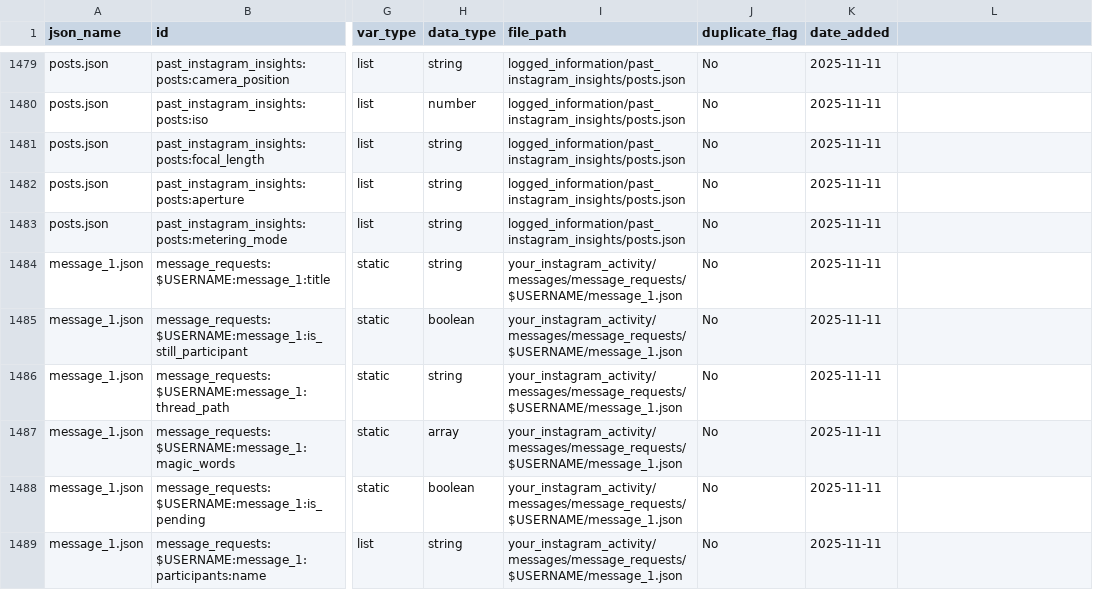
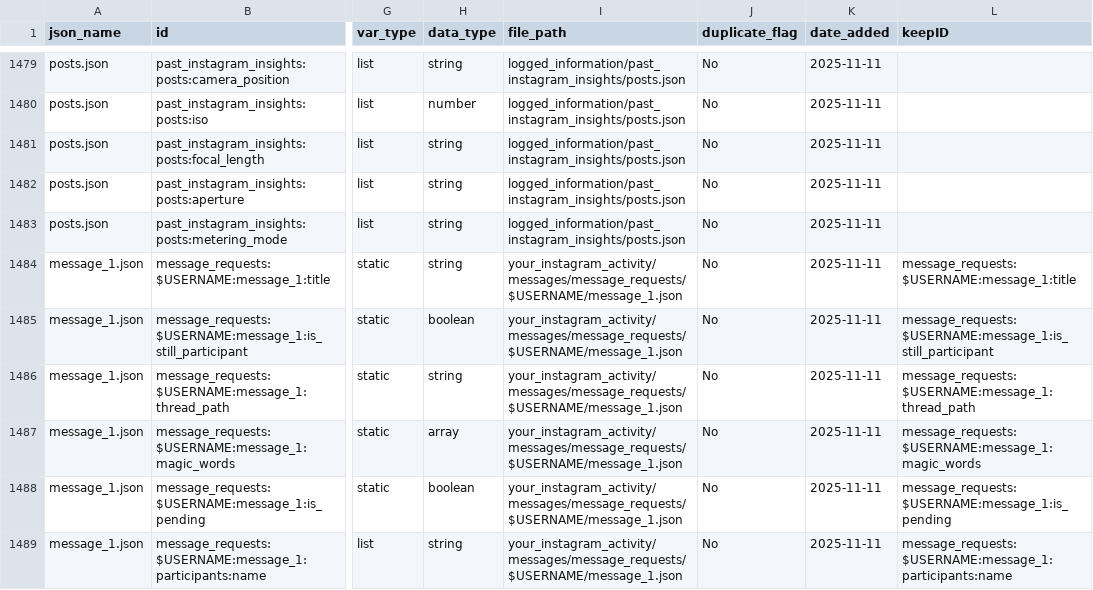
Before and after one commit to what-if-horizon/what-if-data-donation, a CSV file: structure_donations/Annotated_Merged_Structures/IG_merged_structure_annotated.csv, drawn as a sheet; only a part is shown, gaps mark what is left out; the diff covers the shown part only; the diff names each change by its address in the sheet, - before the commit and + after, or states it on an @@ line.

Commit message:
Add wva files to the public fb data

```diff
--- a/structure_donations/Annotated_Merged_Structures/IG_merged_structure_annotated.csv
+++ b/structure_donations/Annotated_Merged_Structures/IG_merged_structure_annotated.csv
-L1: (empty)
+L1: keepID
-L1484 (keepID): (empty)
+L1484 (keepID): message_requests:$USERNAME:message_1:title
-L1485 (keepID): (empty)
+L1485 (keepID): message_requests:$USERNAME:message_1:is_still_participant
-L1486 (keepID): (empty)
+L1486 (keepID): message_requests:$USERNAME:message_1:thread_path
-L1487 (keepID): (empty)
+L1487 (keepID): message_requests:$USERNAME:message_1:magic_words
-L1488 (keepID): (empty)
+L1488 (keepID): message_requests:$USERNAME:message_1:is_pending
-L1489 (keepID): (empty)
+L1489 (keepID): message_requests:$USERNAME:message_1:participants:name
```
Also changed, not shown: 5 edited cells elsewhere in this file, 4 other files.
